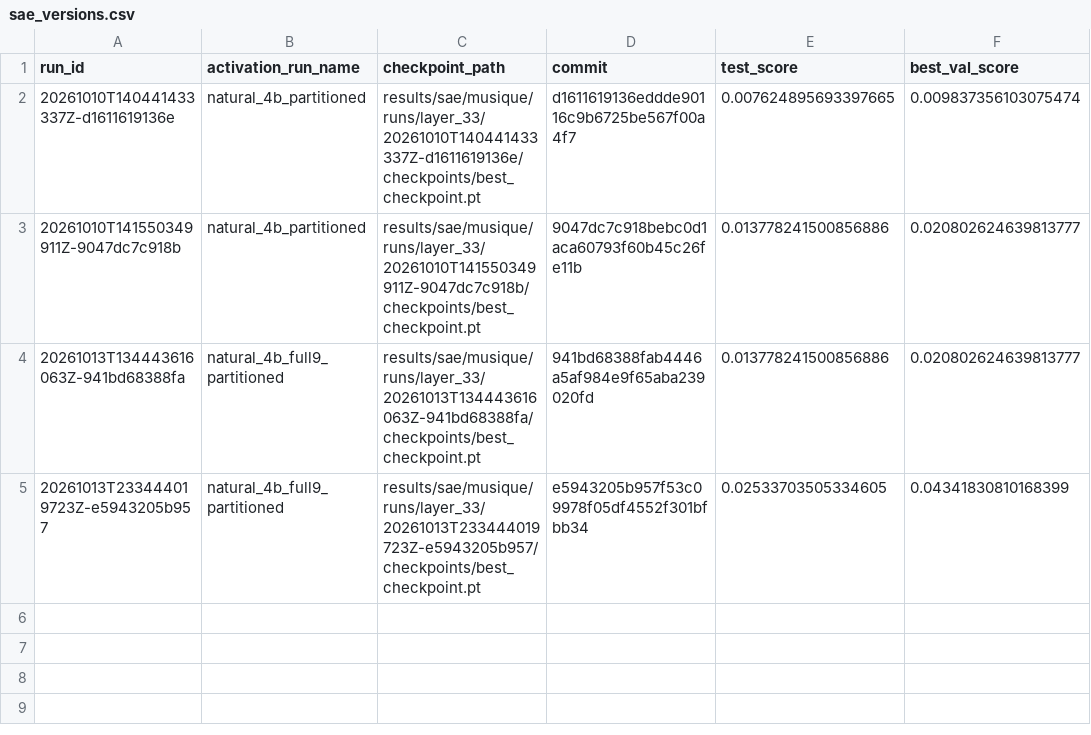
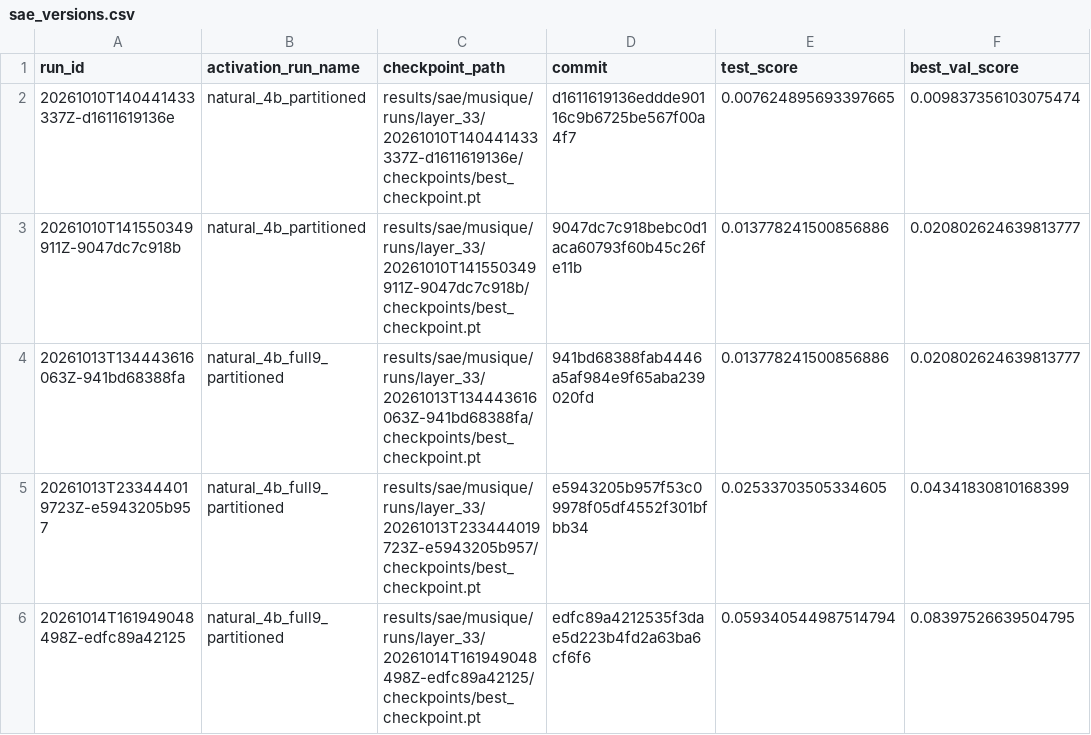
Before and after one commit to Jschechter18/fall-2026-group3, a CSV file: results/sae/musique/runs/layer_33/sae_versions.csv, drawn as a sheet; the diff names each change by its address in the sheet, - before the commit and + after, or states it on an @@ line.

```diff
--- a/results/sae/musique/runs/layer_33/sae_versions.csv
+++ b/results/sae/musique/runs/layer_33/sae_versions.csv
+row 6: 20261014T161949048498Z-edfc89a42125 | natural_4b_full9_partitioned | results/sae/musique/runs/layer_33/20261014T161949048498Z-edfc89a42125/checkpoints/best_checkpoint.pt | edfc89a4212535f3dae5d223b4fd2a63ba6cf6f6 | 0.059340544987514794 | 0.08397526639504795
```
Also changed, not shown: 45 other files.
